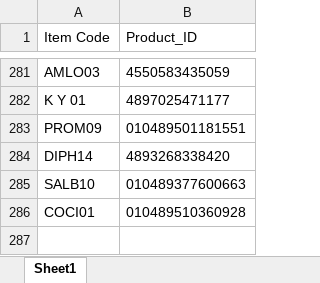
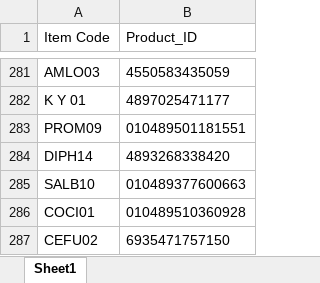
Before and after one commit to AlexCheung109/WardStockLocationCheck, an Excel workbook: Product_ID.xlsx, sheet Sheet1, drawn as a sheet; only a part is shown, gaps mark what is left out; values as stored, in another font and other column widths than the file's, no borders; the diff names each change by its address in the sheet, - before the commit and + after, or states it on an @@ line.

Commit message:
Add new Product ID mapping: UEsDBBQAAAAAAAAAAACkAYS4tQIAALUCAAAaAAAAeGwvX3JlbH...

```diff
--- a/Product_ID.xlsx (sheet Sheet1)
+++ b/Product_ID.xlsx (sheet Sheet1)
+row 287: CEFU02 | 6935471757150
```
